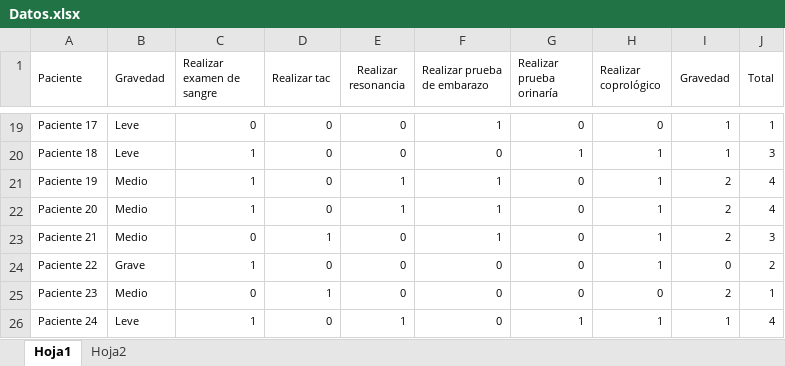
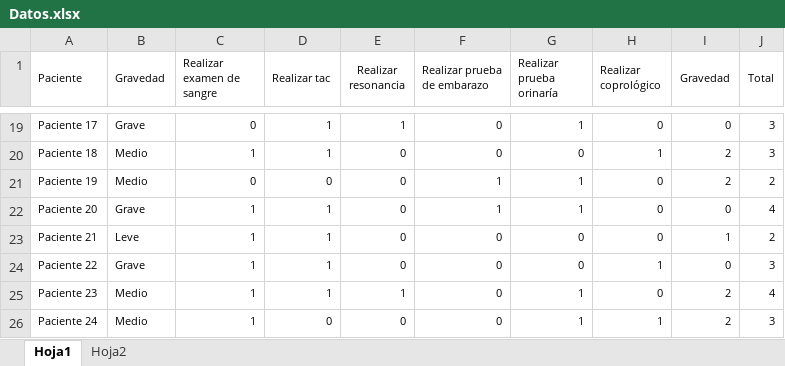
Before and after one commit to AndreaLopezAraujo/isis-3302-ProyectoFinal, an Excel workbook: Datos.xlsx, sheet Hoja1, drawn as a sheet; only a part is shown, gaps mark what is left out; values as stored, in another font and other column widths than the file's, no borders; conditional formats not drawn; the diff covers the shown part only; the diff names each change by its address in the sheet, - before the commit and + after, or states it on an @@ line.

```diff
--- a/Datos.xlsx (sheet Hoja1)
+++ b/Datos.xlsx (sheet Hoja1)
-B19 (Gravedad): Leve
+B19 (Gravedad): Grave
-D19:D20 (Realizar tac): 0
+D19:D20 (Realizar tac): 1
-E19 (Realizar resonancia): 0
+E19 (Realizar resonancia): 1
-F19 (Realizar prueba de embarazo): 1
+F19 (Realizar prueba de embarazo): 0
-G19 (Realizar prueba orinaría): 0
+G19 (Realizar prueba orinaría): 1
-I19 (Gravedad): 1
+I19 (Gravedad): 0
-J19 (Total): 1
+J19 (Total): 3
-B20 (Gravedad): Leve
+B20 (Gravedad): Medio
-G20 (Realizar prueba orinaría): 1
+G20 (Realizar prueba orinaría): 0
-I20 (Gravedad): 1
+I20 (Gravedad): 2
-C21 (Realizar examen de sangre): 1
+C21 (Realizar examen de sangre): 0
-E21:E22 (Realizar resonancia): 1
+E21:E22 (Realizar resonancia): 0
-G21:G22 (Realizar prueba orinaría): 0
+G21:G22 (Realizar prueba orinaría): 1
-H21:H23 (Realizar coprológico): 1
+H21:H23 (Realizar coprológico): 0
-J21 (Total): 4
+J21 (Total): 2
-B22 (Gravedad): Medio
+B22 (Gravedad): Grave
-D22 (Realizar tac): 0
+D22 (Realizar tac): 1
-I22 (Gravedad): 2
+I22 (Gravedad): 0
-B23 (Gravedad): Medio
+B23 (Gravedad): Leve
-C23 (Realizar examen de sangre): 0
+C23 (Realizar examen de sangre): 1
-F23 (Realizar prueba de embarazo): 1
+F23 (Realizar prueba de embarazo): 0
-I23 (Gravedad): 2
+I23 (Gravedad): 1
-J23 (Total): 3
+J23 (Total): 2
-D24 (Realizar tac): 0
+D24 (Realizar tac): 1
-J24 (Total): 2
+J24 (Total): 3
-C25 (Realizar examen de sangre): 0
+C25 (Realizar examen de sangre): 1
-E25 (Realizar resonancia): 0
+E25 (Realizar resonancia): 1
-G25 (Realizar prueba orinaría): 0
+G25 (Realizar prueba orinaría): 1
-J25 (Total): 1
+J25 (Total): 4
-B26 (Gravedad): Leve
+B26 (Gravedad): Medio
-E26 (Realizar resonancia): 1
+E26 (Realizar resonancia): 0
-I26 (Gravedad): 1
+I26 (Gravedad): 2
-J26 (Total): 4
+J26 (Total): 3
```
Also changed, not shown: 103 edited cells elsewhere in this sheet, sheet Hoja2, 4 other files.
